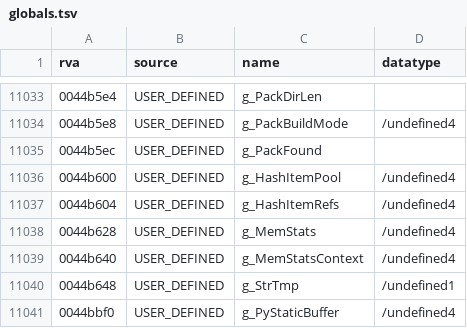
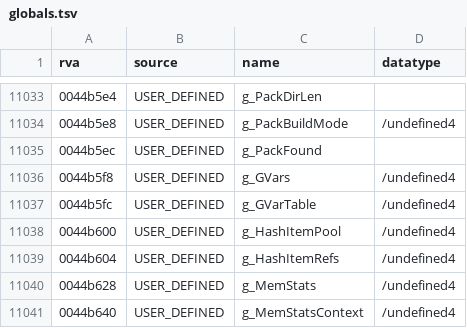
Before and after one commit to Blackwolf1337/scrapland, a TSV file: symbols/globals.tsv, drawn as a sheet; only a part is shown, gaps mark what is left out; the shorter side is filled out with more unchanged rows; the diff names each change by its address in the sheet, - before the commit and + after, or states it on an @@ line.

```diff
--- a/symbols/globals.tsv
+++ b/symbols/globals.tsv
+row 11036: 0044b5f8 | USER_DEFINED | g_GVars | /undefined4
+row 11037: 0044b5fc | USER_DEFINED | g_GVarTable | /undefined4
```
Also changed, not shown: symbols/functions.tsv, 6 other files.
